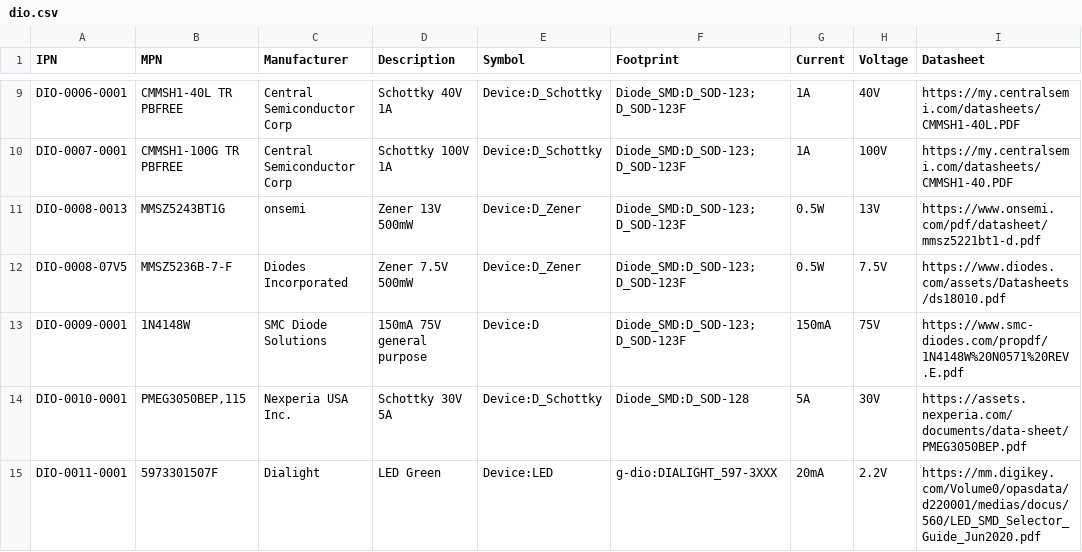
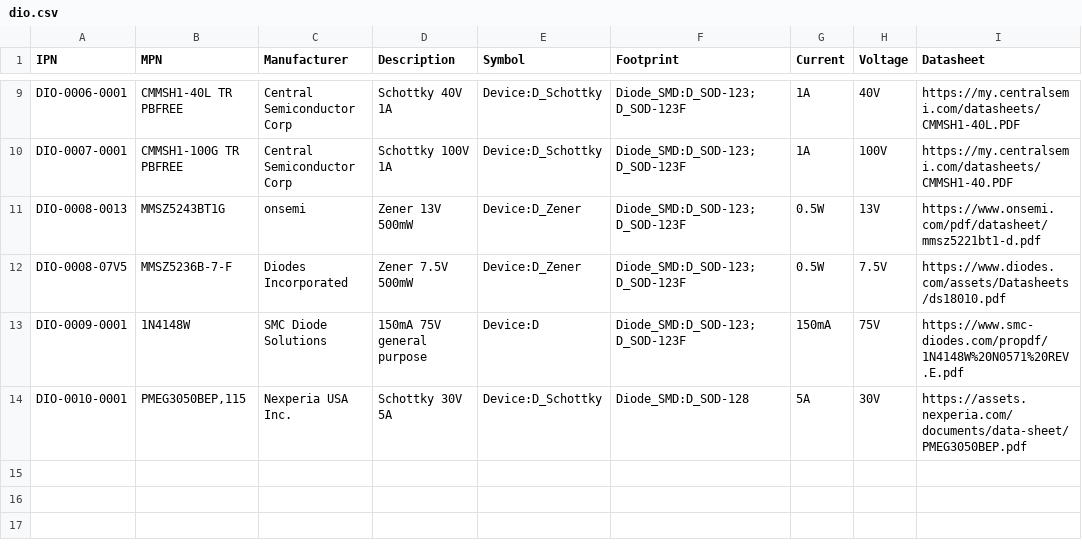
Before and after one commit to git-plm/parts, a CSV file: dio.csv, drawn as a sheet; only a part is shown, gaps mark what is left out.

```diff
--- a/dio.csv
+++ b/dio.csv
@@ -14,2 +14 @@ DIO-0009-0001,1N4148W,SMC Diode Solutions,150mA 75V general purpose ,Device:D,Di
 DIO-0010-0001,"PMEG3050BEP,115",Nexperia USA Inc.,Schottky 30V 5A,Device:D_Schottky,Diode_SMD:D_SOD-128,5A,30V,https://assets.nexperia.com/documents/data-sheet/PMEG3050BEP.pdf
-DIO-0011-0001,5973301507F,Dialight,LED Green ,Device:LED,g-dio:DIALIGHT_597-3XXX,20mA,2.2V,https://mm.digikey.com/Volume0/opasdata/d220001/medias/docus/560/LED_SMD_Selector_Guide_Jun2020.pdf
```
Also changed, not shown: mpu.csv, pwr.csv, 10 other files.
